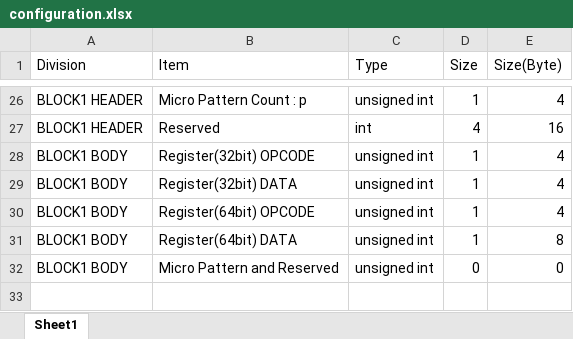
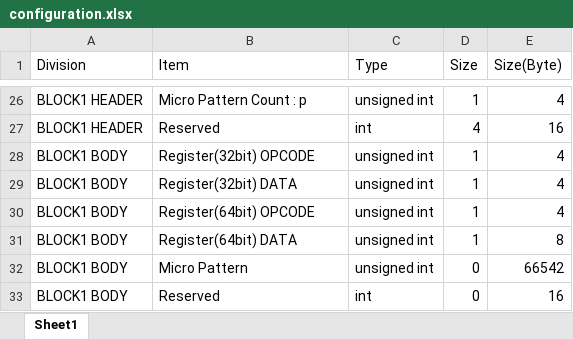
Before and after one commit to gusdnr9875/Pattern-Viewer, an Excel workbook: configuration.xlsx, sheet Sheet1, drawn as a sheet; only a part is shown, gaps mark what is left out; values as stored, in another font and other column widths than the file's, no borders; the diff names each change by its address in the sheet, - before the commit and + after, or states it on an @@ line.

Commit message:
change excel format

```diff
--- a/configuration.xlsx (sheet Sheet1)
+++ b/configuration.xlsx (sheet Sheet1)
-B32 (Item): Micro Pattern and Reserved
+B32 (Item): Micro Pattern
-E32 (Size(Byte)): 0
+E32 (Size(Byte)): 66542
+row 33: BLOCK1 BODY | Reserved | int | 0 | 16
```
Also changed, not shown: 1 other file.
